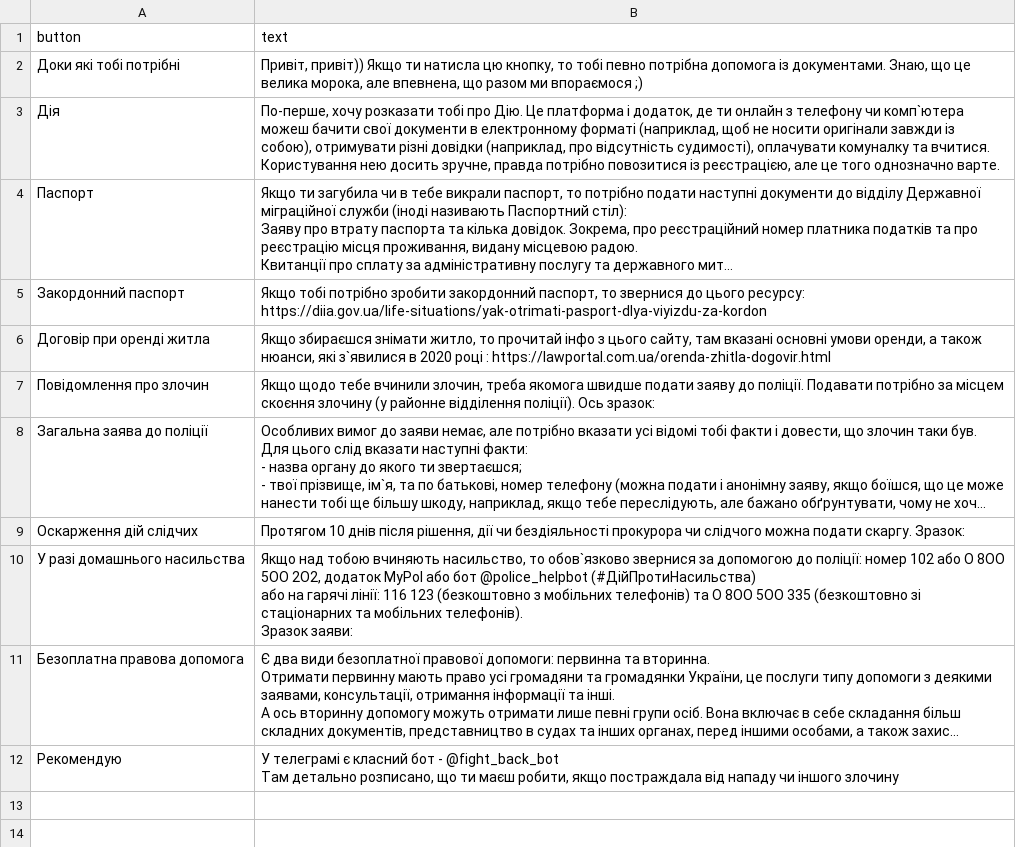
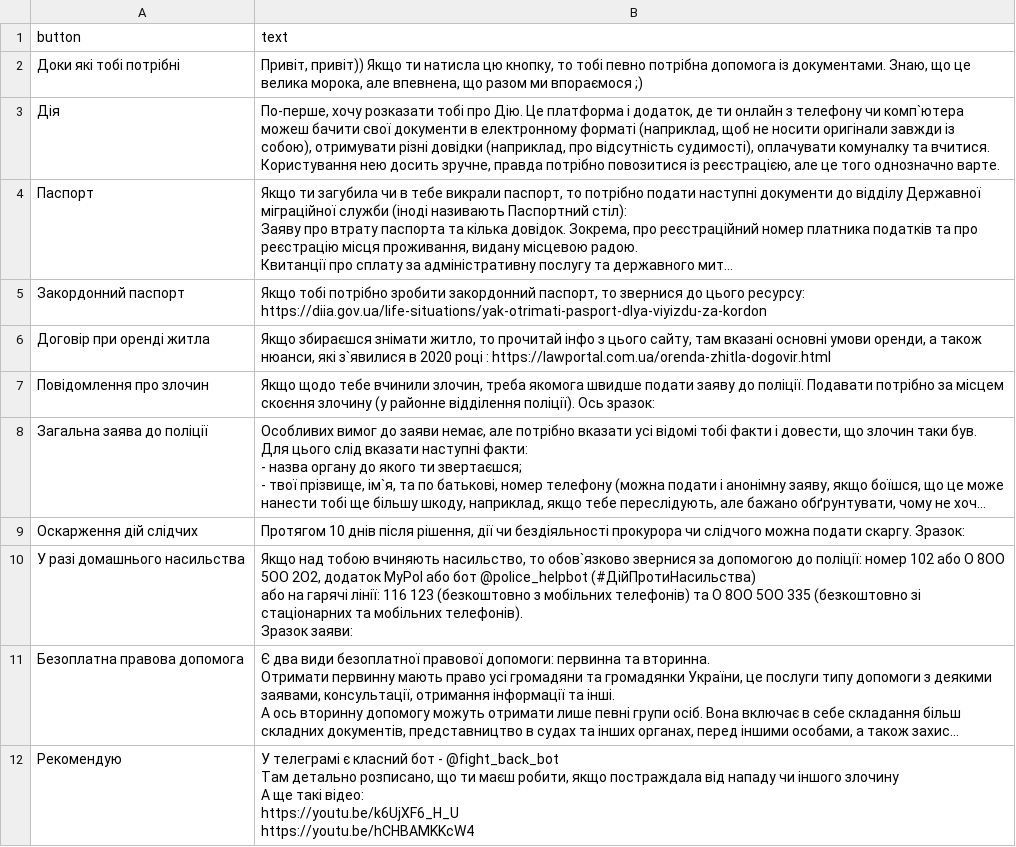
Before and after one commit to mariiamarafiievych/Bot2021, a CSV file: docs.csv, drawn as a sheet; long unchanged cells end in …; ↵ is a line break in a cell; the diff names each change by its address in the sheet, - before the commit and + after, or states it on an @@ line.

```diff
--- a/docs.csv
+++ b/docs.csv
-B12 (text): …іншого злочину
+B12 (text): …іншого злочину ↵ А ще такі відео: ↵ https://youtu.be/k6UjXF6_H_U ↵ https://youtu.be/hCHBAMKKcW4
```
Also changed, not shown: eat.csv, entertainment.csv, 16 other files.
